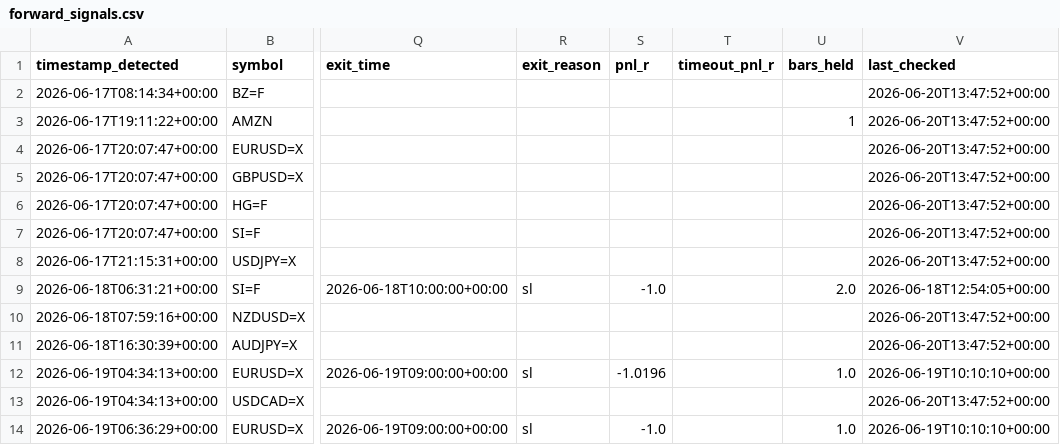
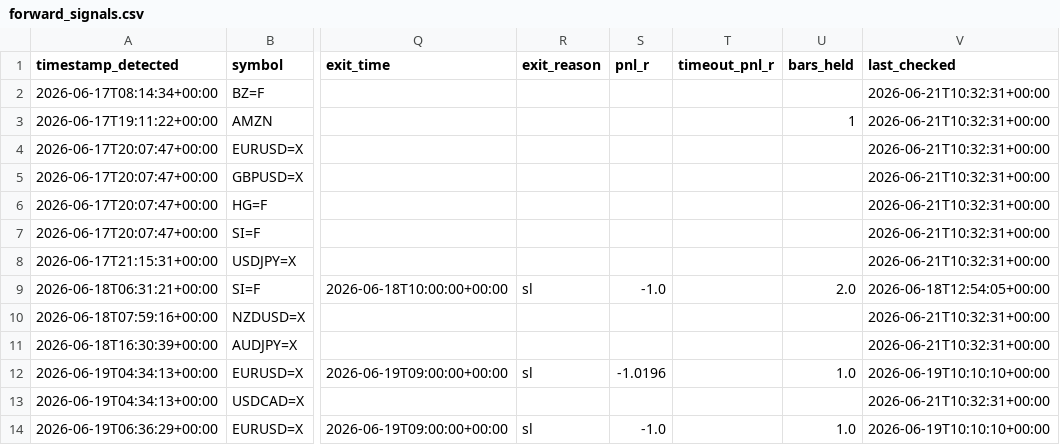
Before and after one commit to anabil-muthmercapital/S-D-learning, a CSV file: data/forward_signals.csv, drawn as a sheet; only a part is shown, gaps mark what is left out; the diff names each change by its address in the sheet, - before the commit and + after, or states it on an @@ line.

Commit message:
forward-test: 2026-06-21T10:32Z (13 signals)

```diff
--- a/data/forward_signals.csv
+++ b/data/forward_signals.csv
-V2:V8 (last_checked): 2026-06-20T13:47:52+00:00
+V2:V8 (last_checked): 2026-06-21T10:32:31+00:00
-V10:V11 (last_checked): 2026-06-20T13:47:52+00:00
+V10:V11 (last_checked): 2026-06-21T10:32:31+00:00
-V13 (last_checked): 2026-06-20T13:47:52+00:00
+V13 (last_checked): 2026-06-21T10:32:31+00:00
```
